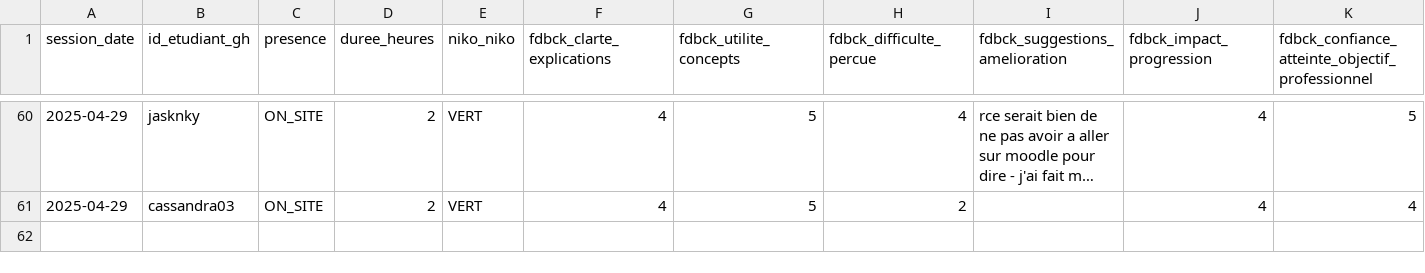
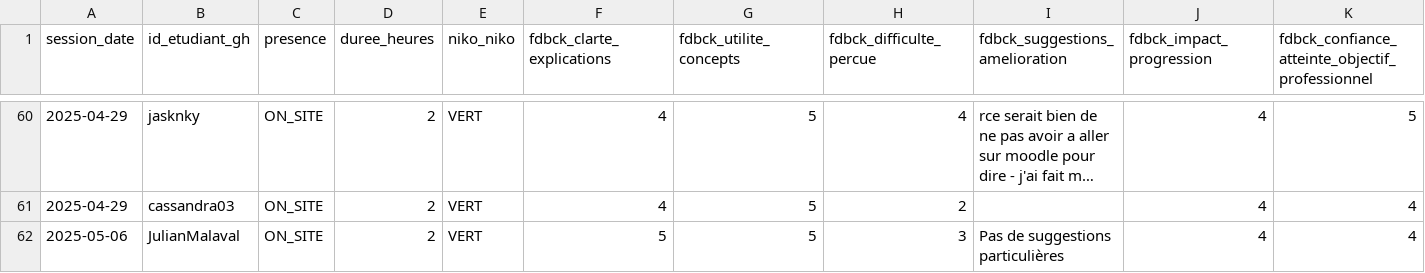
Before and after one commit to playade/unc_iae_miage_interop_si_feedbacks, a CSV file: data/feedback_sessions.csv, drawn as a sheet; only a part is shown, gaps mark what is left out; long unchanged cells end in …; rows hold the shown columns only; the diff names each change by its address in the sheet, - before the commit and + after, or states it on an @@ line.

Commit message:
Update feedback_sessions.csv 06/05/2025 Julian
Signed-off-by: JulianMalaval <68005754+JulianMalaval@users.noreply.github.com>

```diff
--- a/data/feedback_sessions.csv
+++ b/data/feedback_sessions.csv
+row 62: 2025-05-06 | JulianMalaval | ON_SITE | 2 | VERT | 5 | 5 | 3 | Pas de suggestions particulières | 4 | 4
```
